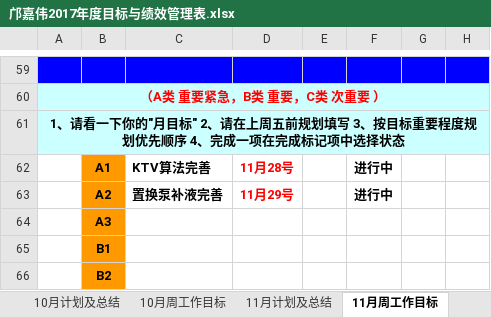
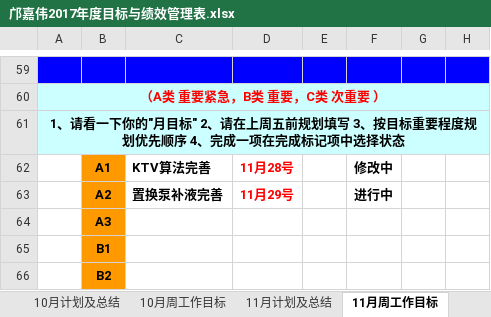
Before and after one commit to kjiawei/workCode, an Excel workbook: ji_hua work/邝嘉伟2017年度目标与绩效管理表.xlsx, sheet 11月周工作目标, drawn as a sheet; only a part is shown, gaps mark what is left out; values as stored, in another font and other column widths than the file's, no borders; the diff names each change by its address in the sheet, - before the commit and + after, or states it on an @@ line.

```diff
--- a/ji_hua work/邝嘉伟2017年度目标与绩效管理表.xlsx (sheet 11月周工作目标)
+++ b/ji_hua work/邝嘉伟2017年度目标与绩效管理表.xlsx (sheet 11月周工作目标)
-F62: 进行中
+F62: 修改中
```
Also changed, not shown: sheet 12月周工作目标, ji_hua work/黄俊贤2017年度目标与绩效管理表V2.0.xlsx.
